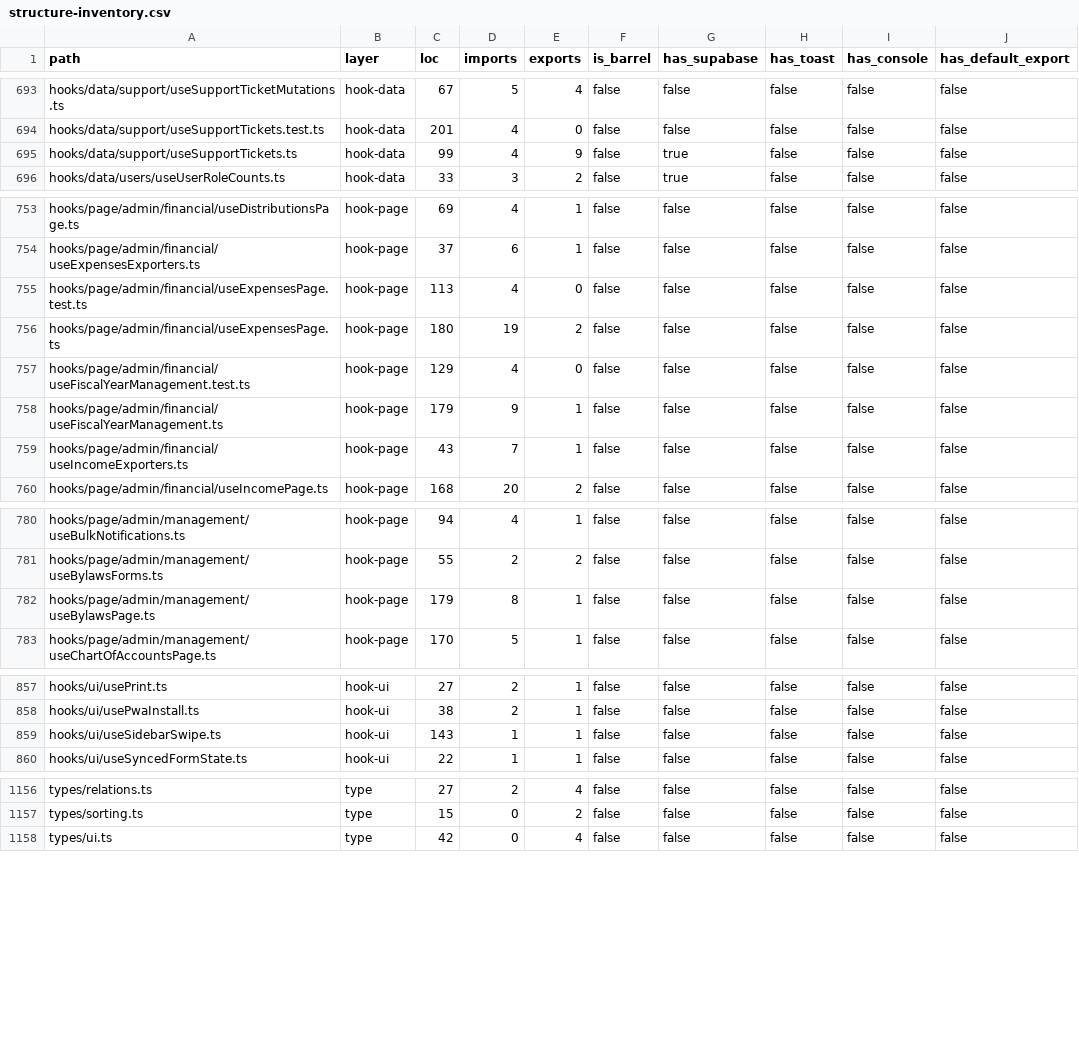
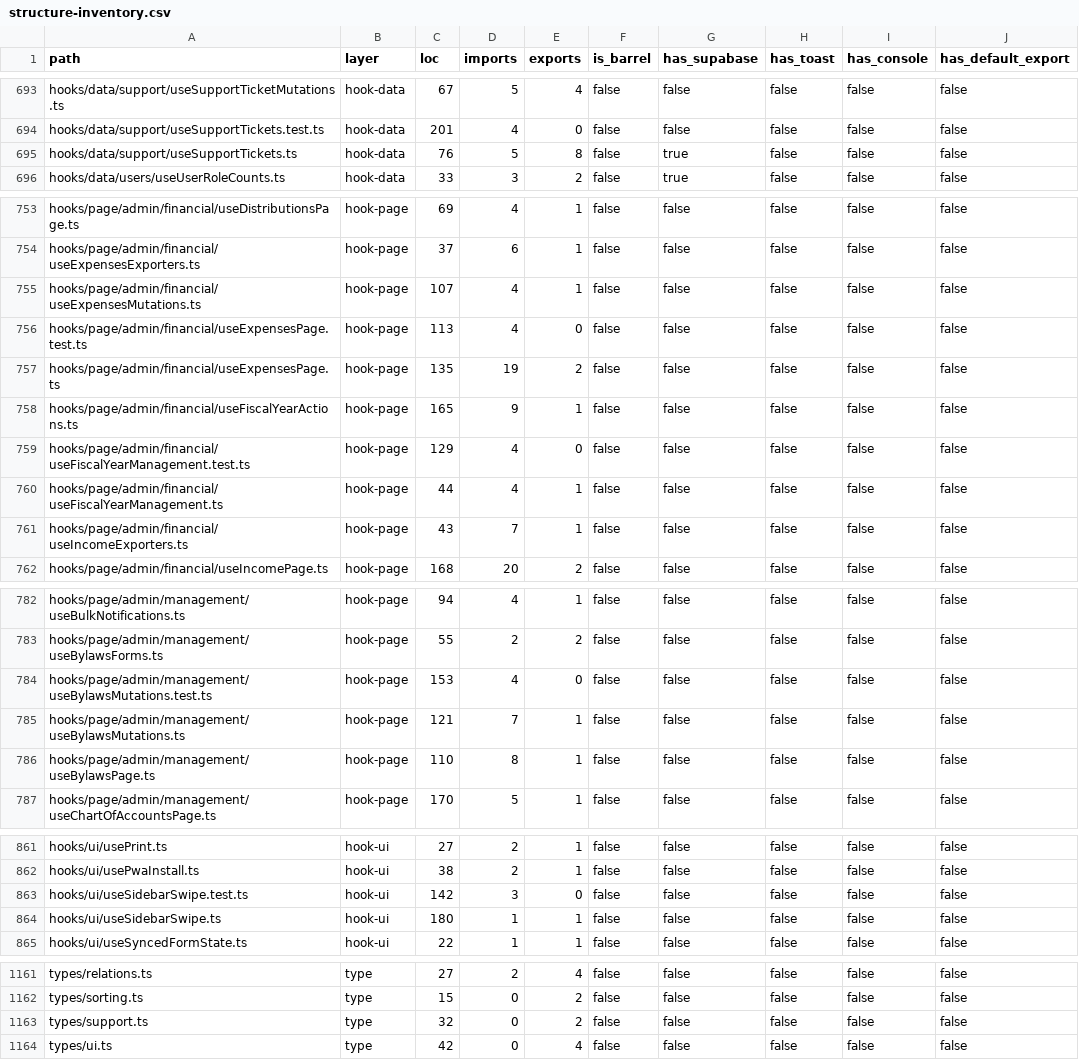
Before and after one commit to marzoouq/waqf-mr, a CSV file: audit/structure-inventory.csv, drawn as a sheet; only a part is shown, gaps mark what is left out.

```diff
--- a/audit/structure-inventory.csv
+++ b/audit/structure-inventory.csv
@@ -694,3 +694,3 @@ hooks/data/support/useSupportTicketMutations.ts,hook-data,67,5,4,false,false,fal
 hooks/data/support/useSupportTickets.test.ts,hook-data,201,4,0,false,false,false,false,false
-hooks/data/support/useSupportTickets.ts,hook-data,99,4,9,false,true,false,false,false
+hooks/data/support/useSupportTickets.ts,hook-data,76,5,8,false,true,false,false,false
 hooks/data/users/useUserRoleCounts.ts,hook-data,33,3,2,false,true,false,false,false
@@ -754,6 +754,8 @@ hooks/page/admin/financial/useDistributionsPage.ts,hook-page,69,4,1,false,false,
 hooks/page/admin/financial/useExpensesExporters.ts,hook-page,37,6,1,false,false,false,false,false
+hooks/page/admin/financial/useExpensesMutations.ts,hook-page,107,4,1,false,false,false,false,false
 hooks/page/admin/financial/useExpensesPage.test.ts,hook-page,113,4,0,false,false,false,false,false
-hooks/page/admin/financial/useExpensesPage.ts,hook-page,180,19,2,false,false,false,false,false
+hooks/page/admin/financial/useExpensesPage.ts,hook-page,135,19,2,false,false,false,false,false
+hooks/page/admin/financial/useFiscalYearActions.ts,hook-page,165,9,1,false,false,false,false,false
 hooks/page/admin/financial/useFiscalYearManagement.test.ts,hook-page,129,4,0,false,false,false,false,false
-hooks/page/admin/financial/useFiscalYearManagement.ts,hook-page,179,9,1,false,false,false,false,false
+hooks/page/admin/financial/useFiscalYearManagement.ts,hook-page,44,4,1,false,false,false,false,false
 hooks/page/admin/financial/useIncomeExporters.ts,hook-page,43,7,1,false,false,false,false,false
@@ -781,3 +783,5 @@ hooks/page/admin/management/useBulkNotifications.ts,hook-page,94,4,1,false,false
 hooks/page/admin/management/useBylawsForms.ts,hook-page,55,2,2,false,false,false,false,false
-hooks/page/admin/management/useBylawsPage.ts,hook-page,179,8,1,false,false,false,false,false
+hooks/page/admin/management/useBylawsMutations.test.ts,hook-page,153,4,0,false,false,false,false,false
+hooks/page/admin/management/useBylawsMutations.ts,hook-page,121,7,1,false,false,false,false,false
+hooks/page/admin/management/useBylawsPage.ts,hook-page,110,8,1,false,false,false,false,false
 hooks/page/admin/management/useChartOfAccountsPage.ts,hook-page,170,5,1,false,false,false,false,false
@@ -858,3 +862,4 @@ hooks/ui/usePrint.ts,hook-ui,27,2,1,false,false,false,false,false
 hooks/ui/usePwaInstall.ts,hook-ui,38,2,1,false,false,false,false,false
-hooks/ui/useSidebarSwipe.ts,hook-ui,143,1,1,false,false,false,false,false
+hooks/ui/useSidebarSwipe.test.ts,hook-ui,142,3,0,false,false,false,false,false
+hooks/ui/useSidebarSwipe.ts,hook-ui,180,1,1,false,false,false,false,false
 hooks/ui/useSyncedFormState.ts,hook-ui,22,1,1,false,false,false,false,false
@@ -1157,2 +1162,3 @@ types/relations.ts,type,27,2,4,false,false,false,false,false
 types/sorting.ts,type,15,0,2,false,false,false,false,false
+types/support.ts,type,32,0,2,false,false,false,false,false
 types/ui.ts,type,42,0,4,false,false,false,false,false
```
Also changed, not shown: 4 other files.
